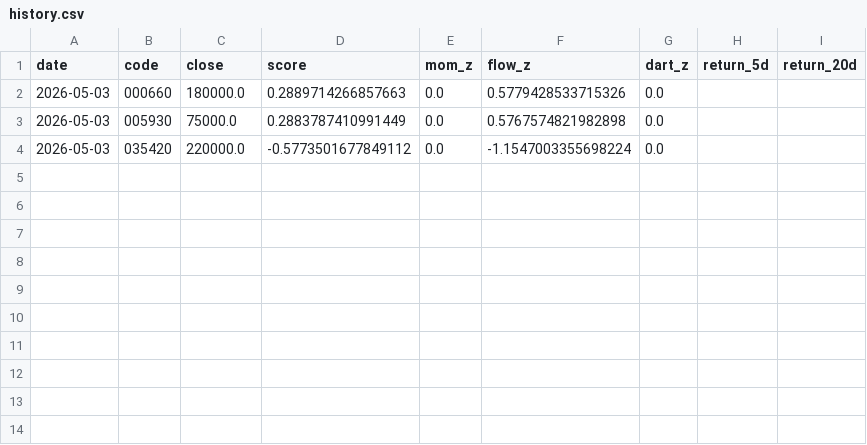
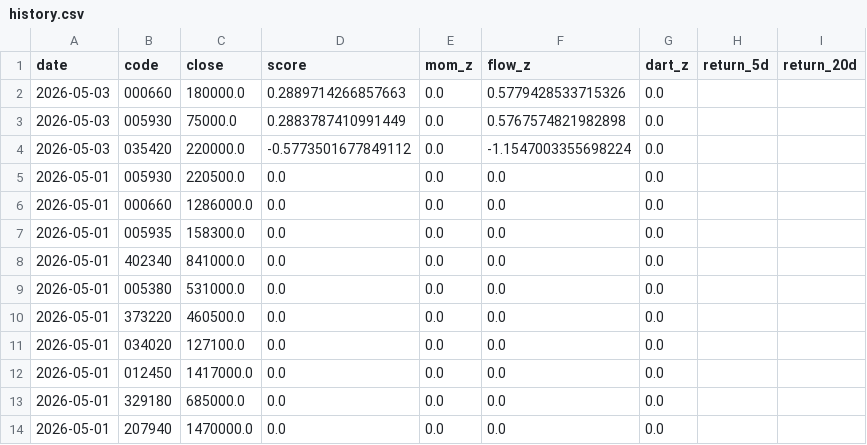
Before and after one commit to stanleyim/choonsimi, a CSV file: history.csv, drawn as a sheet; the diff names each change by its address in the sheet, - before the commit and + after, or states it on an @@ line.

```diff
--- a/history.csv
+++ b/history.csv
+row 5: 2026-05-01 | 005930 | 220500.0 | 0.0 | 0.0 | 0.0 | 0.0
+row 6: 2026-05-01 | 000660 | 1286000.0 | 0.0 | 0.0 | 0.0 | 0.0
+row 7: 2026-05-01 | 005935 | 158300.0 | 0.0 | 0.0 | 0.0 | 0.0
+row 8: 2026-05-01 | 402340 | 841000.0 | 0.0 | 0.0 | 0.0 | 0.0
+row 9: 2026-05-01 | 005380 | 531000.0 | 0.0 | 0.0 | 0.0 | 0.0
+row 10: 2026-05-01 | 373220 | 460500.0 | 0.0 | 0.0 | 0.0 | 0.0
+row 11: 2026-05-01 | 034020 | 127100.0 | 0.0 | 0.0 | 0.0 | 0.0
+row 12: 2026-05-01 | 012450 | 1417000.0 | 0.0 | 0.0 | 0.0 | 0.0
+row 13: 2026-05-01 | 329180 | 685000.0 | 0.0 | 0.0 | 0.0 | 0.0
+row 14: 2026-05-01 | 207940 | 1470000.0 | 0.0 | 0.0 | 0.0 | 0.0
```
Also changed, not shown: 2 other files.
